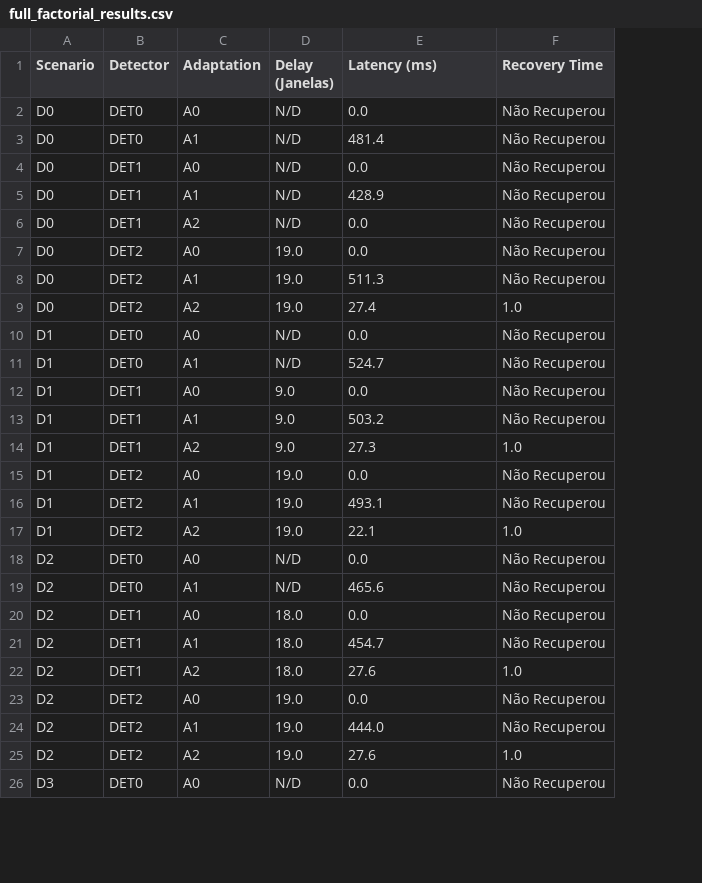
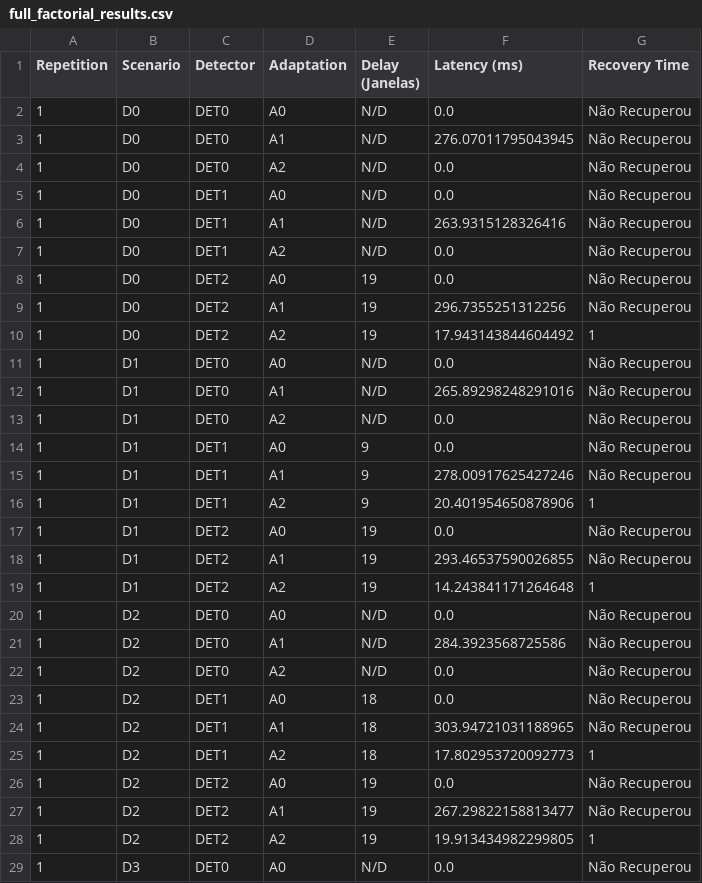
Before and after one commit to eduardaspereira/DriftSense-PM, a CSV file: results/metrics/full_factorial_results.csv, drawn as a sheet; only a part is shown; addresses are those after the commit; the diff covers the shown part only; the diff names each change by its address in the sheet, - before the commit and + after, or states it on an @@ line.

Commit message:
fix: Complete factorial with DET0+A2, fix paths in statistical_analysis.py, add UTF-8 encoding

```diff
--- a/results/metrics/full_factorial_results.csv
+++ b/results/metrics/full_factorial_results.csv
+column A (Repetition), rows 2-3: 1 | 1; rows 5-12: all 1; rows 14-21: all 1; rows 23-29: all 1
-F3 (Latency (ms)): 481.4
+F3 (Latency (ms)): 276.07011795043945
+row 4: 1 | D0 | DET0 | A2 | N/D | 0.0 | Não Recuperou
-F6 (Latency (ms)): 428.9
+F6 (Latency (ms)): 263.9315128326416
-E8:E10 (Delay (Janelas)): 19.0
+E8:E10 (Delay (Janelas)): 19
-F9 (Latency (ms)): 511.3
+F9 (Latency (ms)): 296.7355251312256
-F10 (Latency (ms)): 27.4
+F10 (Latency (ms)): 17.943143844604492
-G10 (Recovery Time): 1.0
+G10 (Recovery Time): 1
-F12 (Latency (ms)): 524.7
+F12 (Latency (ms)): 265.89298248291016
+row 13: 1 | D1 | DET0 | A2 | N/D | 0.0 | Não Recuperou
-E14:E16 (Delay (Janelas)): 9.0
+E14:E16 (Delay (Janelas)): 9
-F15 (Latency (ms)): 503.2
+F15 (Latency (ms)): 278.00917625427246
-F16 (Latency (ms)): 27.3
+F16 (Latency (ms)): 20.401954650878906
-G16 (Recovery Time): 1.0
+G16 (Recovery Time): 1
-E17:E19 (Delay (Janelas)): 19.0
+E17:E19 (Delay (Janelas)): 19
-F18 (Latency (ms)): 493.1
+F18 (Latency (ms)): 293.46537590026855
-F19 (Latency (ms)): 22.1
+F19 (Latency (ms)): 14.243841171264648
-G19 (Recovery Time): 1.0
+G19 (Recovery Time): 1
-F21 (Latency (ms)): 465.6
+F21 (Latency (ms)): 284.3923568725586
+row 22: 1 | D2 | DET0 | A2 | N/D | 0.0 | Não Recuperou
-E23:E25 (Delay (Janelas)): 18.0
+E23:E25 (Delay (Janelas)): 18
-F24 (Latency (ms)): 454.7
+F24 (Latency (ms)): 303.94721031188965
-F25 (Latency (ms)): 27.6
+F25 (Latency (ms)): 17.802953720092773
-G25 (Recovery Time): 1.0
+G25 (Recovery Time): 1
-E26:E28 (Delay (Janelas)): 19.0
+E26:E28 (Delay (Janelas)): 19
-F27 (Latency (ms)): 444.0
+F27 (Latency (ms)): 267.29822158813477
-F28 (Latency (ms)): 27.6
+F28 (Latency (ms)): 19.913434982299805
-G28 (Recovery Time): 1.0
+G28 (Recovery Time): 1
```
Also changed, not shown: 3 added rows and 34 edited cells elsewhere in this file, 14 other files.
